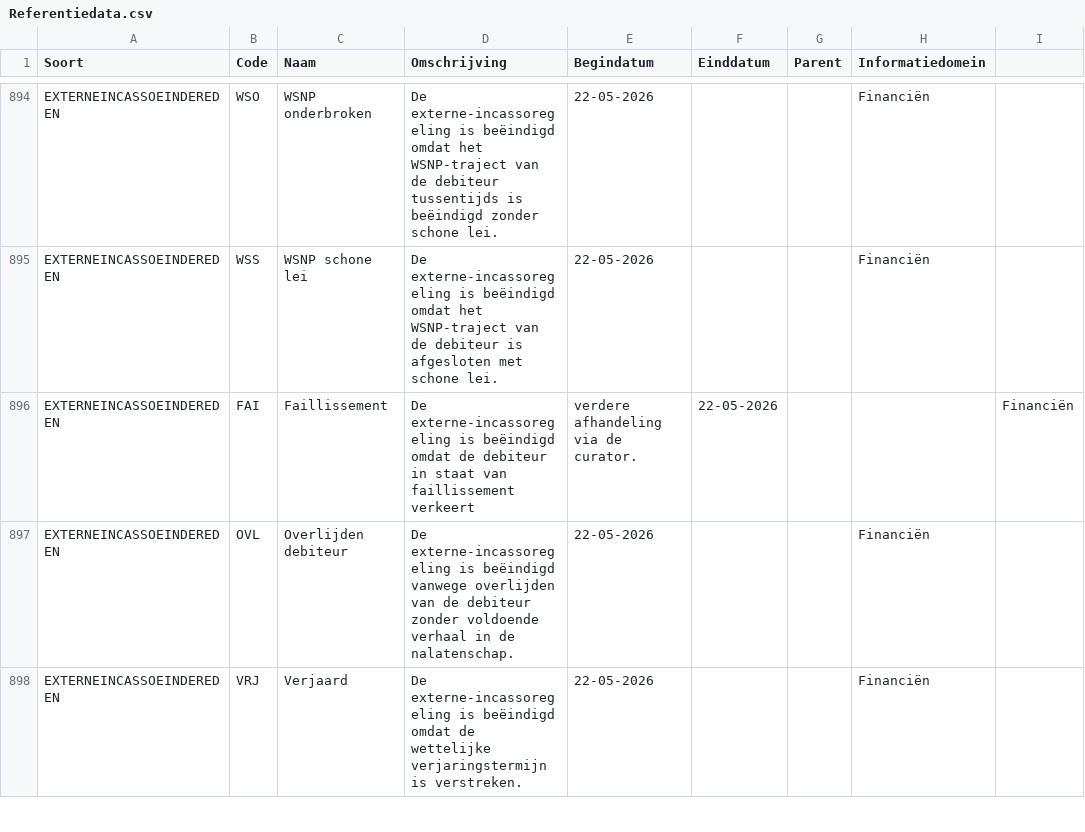
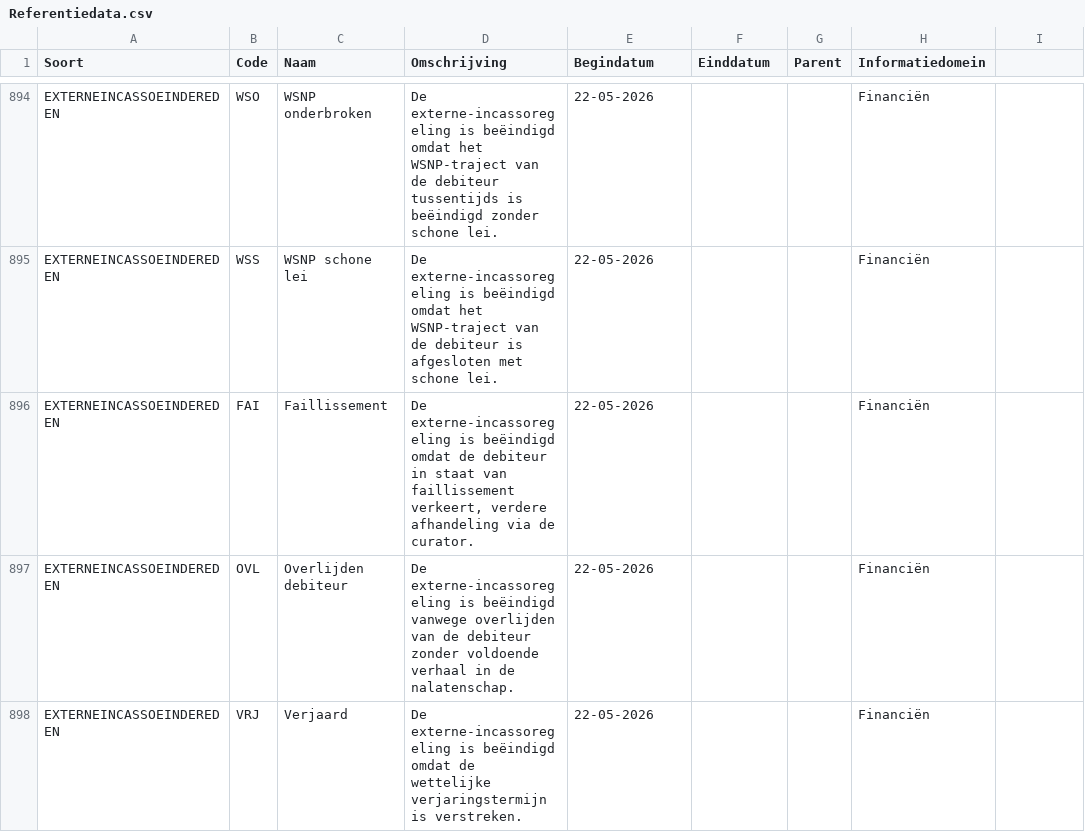
Before and after one commit to Aedes-datastandaarden/vera-referentiedata, a CSV file: Referentiedata.csv, drawn as a sheet; only a part is shown, gaps mark what is left out.

Commit message:
Puntkomma
Puntkomma vervangen

```diff
--- a/Referentiedata.csv
+++ b/Referentiedata.csv
@@ -895,3 +895,3 @@ EXTERNEINCASSOEINDEREDEN;WSO;WSNP onderbroken;De externe-incassoregeling is beë
 EXTERNEINCASSOEINDEREDEN;WSS;WSNP schone lei;De externe-incassoregeling is beëindigd omdat het WSNP-traject van de debiteur is afgesloten met schone lei.;22-05-2026;;;Financiën
-EXTERNEINCASSOEINDEREDEN;FAI;Faillissement;De externe-incassoregeling is beëindigd omdat de debiteur in staat van faillissement verkeert; verdere afhandeling via de curator.;22-05-2026;;;Financiën
+EXTERNEINCASSOEINDEREDEN;FAI;Faillissement;De externe-incassoregeling is beëindigd omdat de debiteur in staat van faillissement verkeert, verdere afhandeling via de curator.;22-05-2026;;;Financiën
 EXTERNEINCASSOEINDEREDEN;OVL;Overlijden debiteur;De externe-incassoregeling is beëindigd vanwege overlijden van de debiteur zonder voldoende verhaal in de nalatenschap.;22-05-2026;;;Financiën
```
